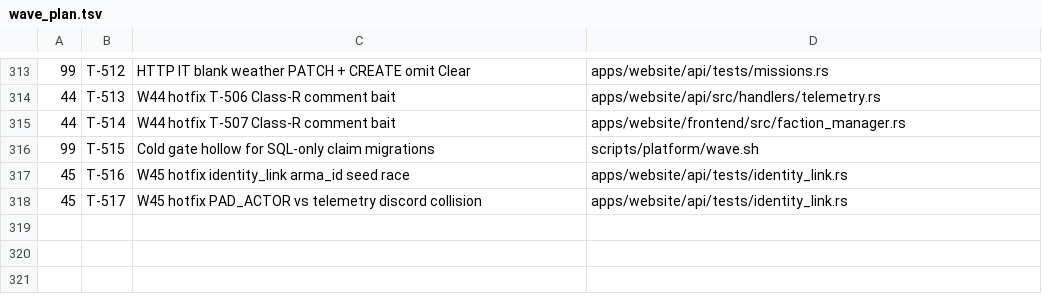
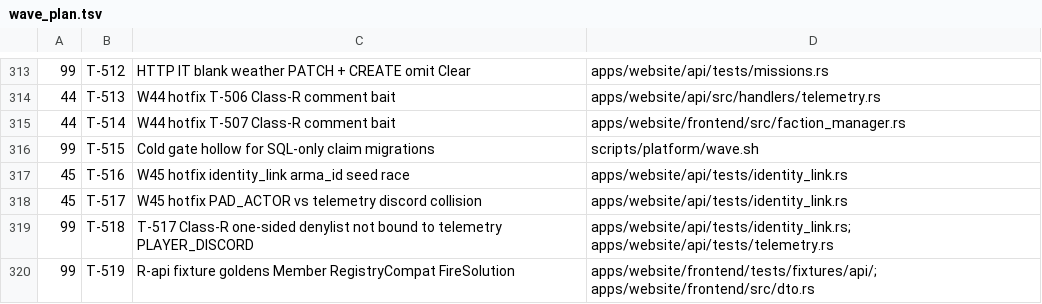
Before and after one commit to darkforce09/TBD-reforger, a TSV file: docs/platform/wave_plan.tsv, drawn as a sheet; only a part is shown, gaps mark what is left out.

Commit message:
wave 45 CLOSED: T-351/512/360 + T-516/517; GATE PASS; verifier MINOR→T-518/519
Cold gate PASS @ 68c90a3d (base 3bf48f80). Verifier DIRTY MINOR only:
T-517 Class-R one-sided denylist (T-518 deferred); T-360 fixture goldens
(T-519 deferred). T-351 registry summary corrected (0016 already btrims).
No BLOCKER/MAJOR. Outstanding BLOCKER: none.

Co-Authored-By: Grok <noreply@x.ai>

```diff
--- a/docs/platform/wave_plan.tsv
+++ b/docs/platform/wave_plan.tsv
@@ -318 +318,3 @@
 45	T-517	W45 hotfix PAD_ACTOR vs telemetry discord collision	apps/website/api/tests/identity_link.rs
+99	T-518	T-517 Class-R one-sided denylist not bound to telemetry PLAYER_DISCORD	apps/website/api/tests/identity_link.rs; apps/website/api/tests/telemetry.rs
+99	T-519	R-api fixture goldens Member RegistryCompat FireSolution	apps/website/frontend/tests/fixtures/api/; apps/website/frontend/src/dto.rs
```
Also changed, not shown: 4 other files.
